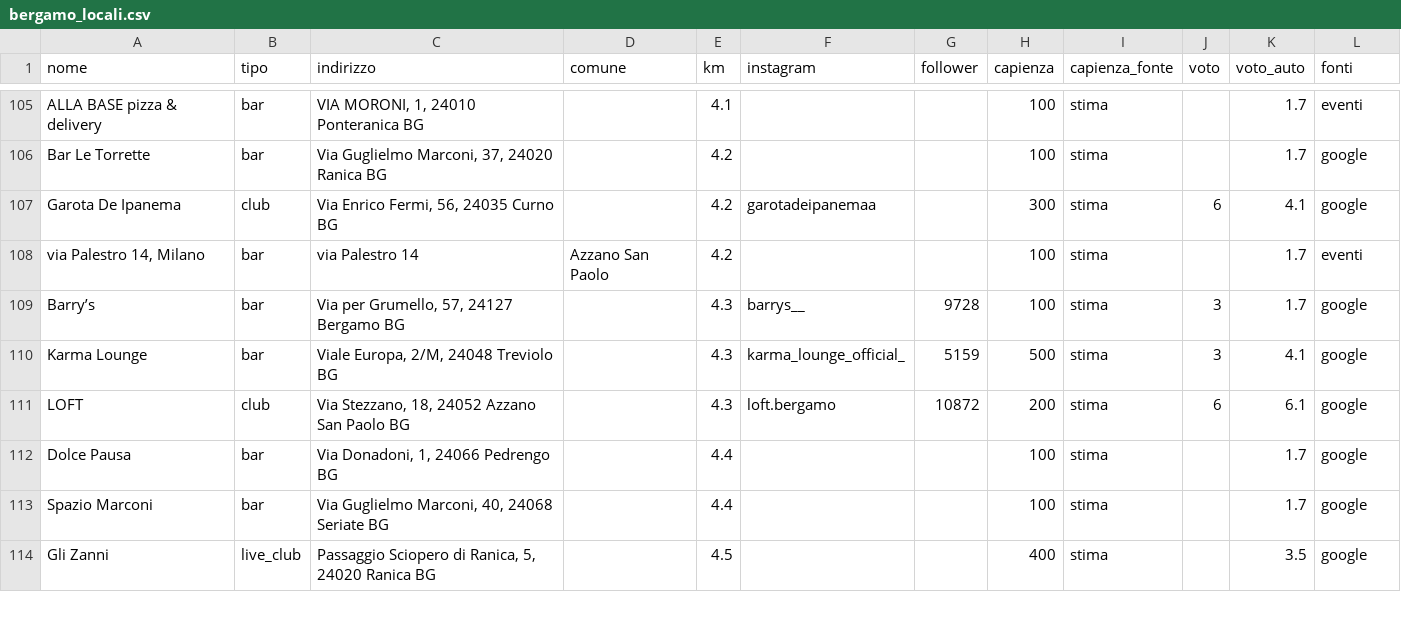
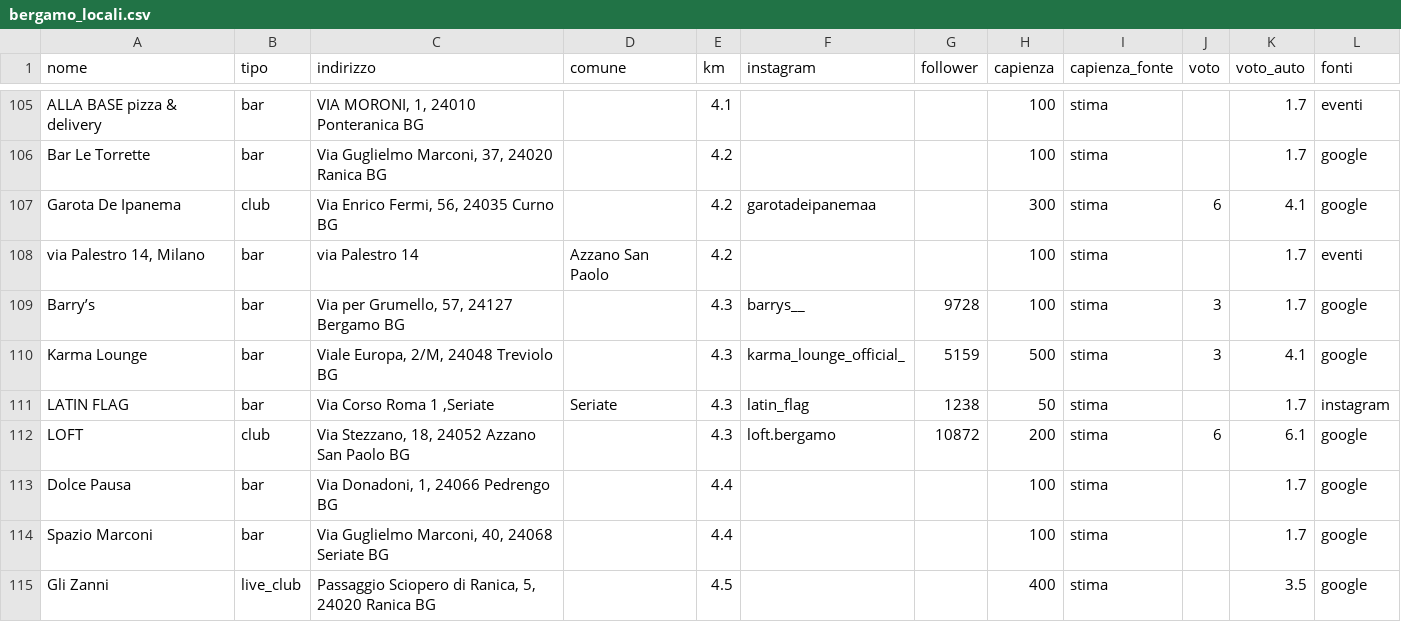
Before and after one commit to filipponoidevents-blip/bergamo-events, a CSV file: cities/bergamo/out/bergamo_locali.csv, drawn as a sheet; only a part is shown, gaps mark what is left out; the diff names each change by its address in the sheet, - before the commit and + after, or states it on an @@ line.

```diff
--- a/cities/bergamo/out/bergamo_locali.csv
+++ b/cities/bergamo/out/bergamo_locali.csv
+row 111: LATIN FLAG | bar | Via Corso Roma 1 ,Seriate | Seriate | 4.3 | latin_flag | 1238 | 50 | stima |  | 1.7 | instagram
```
Also changed, not shown: cities/bergamo/out/bergamo_eventi.csv, cities/bergamo/out/bergamo_profili.csv, 16 other files.
